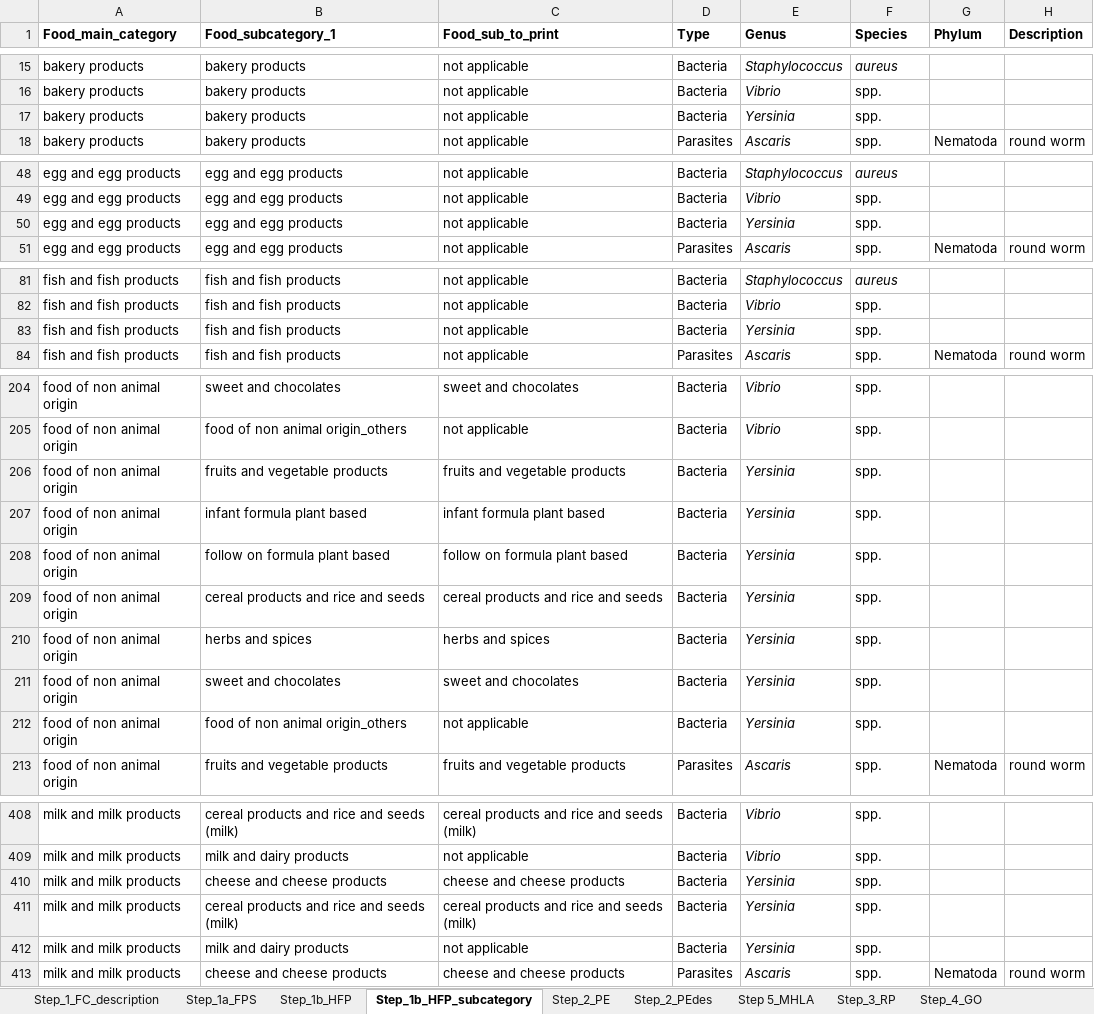
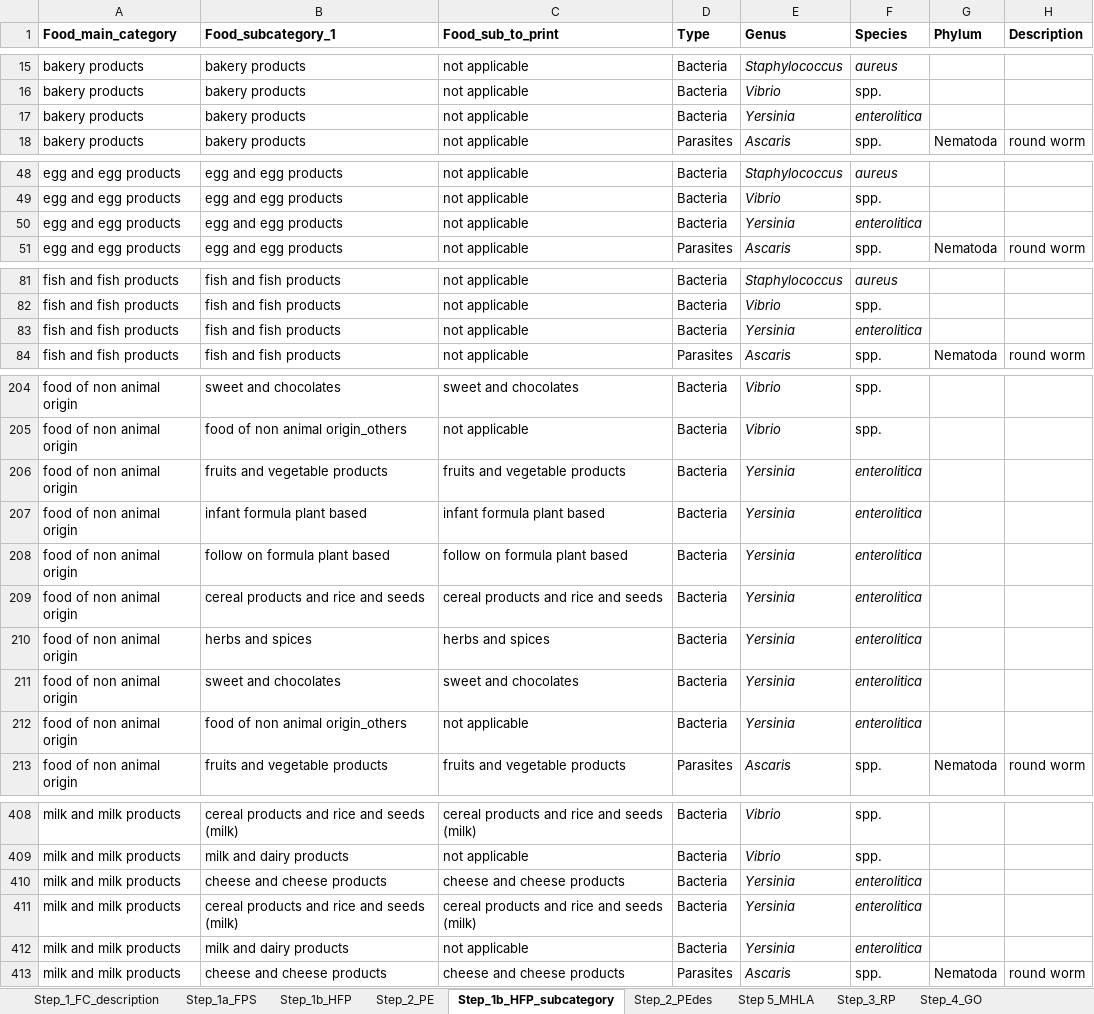
Before and after one commit to foodmicrobiologywur/Microbial_hazards_ID, an Excel workbook: HI_Microbial_hazards_identification_processed_database.xlsx, sheet Step_1b_HFP_subcategory, drawn as a sheet; only a part is shown, gaps mark what is left out; values as stored, in another font and other column widths than the file's, no borders; the diff covers the shown part only; the diff names each change by its address in the sheet, - before the commit and + after, or states it on an @@ line.

```diff
--- a/HI_Microbial_hazards_identification_processed_database.xlsx (sheet Step_1b_HFP_subcategory)
+++ b/HI_Microbial_hazards_identification_processed_database.xlsx (sheet Step_1b_HFP_subcategory)
@@ sheet tab order changed: Step_1_FC_description | Step_1a_FPS | Step_1b_HFP | Step_2_PE | Step_1b_HFP_subcategory | Step_2_PEdes | Step 5_MHLA | Step_3_RP | Step_4_GO @@
-F17 (Species): spp.
+F17 (Species): enterolitica
-F17 italic: off
+F17 italic: on
-F50 (Species): spp.
+F50 (Species): enterolitica
-F50 italic: off
+F50 italic: on
-F83 (Species): spp.
+F83 (Species): enterolitica
-F83 italic: off
+F83 italic: on
-F206:F212 (Species): spp.
+F206:F212 (Species): enterolitica
-F206:F212 italic: off
+F206:F212 italic: on
-F410:F412 (Species): spp.
+F410:F412 (Species): enterolitica
-F410:F412 italic: off
+F410:F412 italic: on
```
Also changed, not shown: 1 edited cell and cell formats elsewhere in this sheet, sheet Step_1b_HFP, sheet Step_2_PE, sheet Step 5_MHLA, sheet Step_1a_FPS, sheet Step_4_GO, sheet Step_3_RP, 4 other files.
